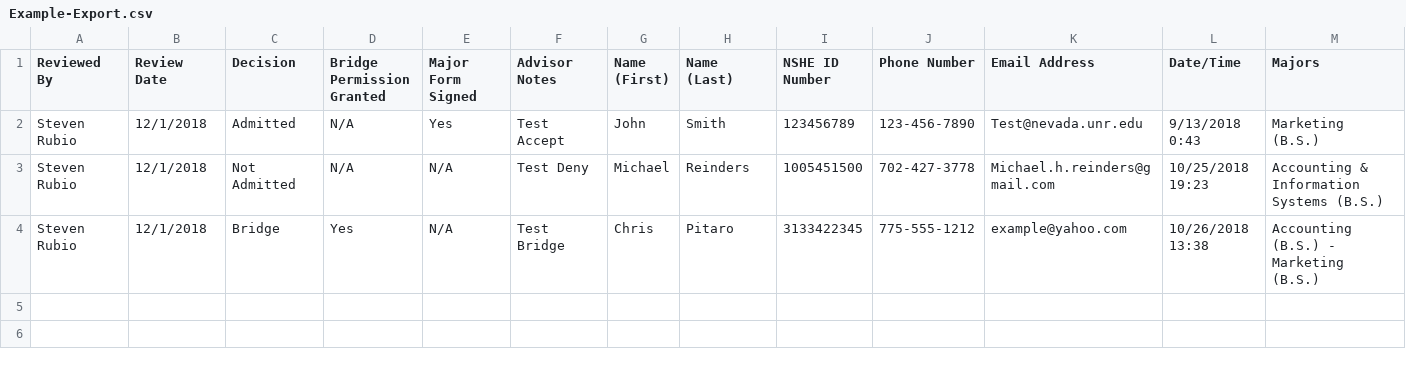
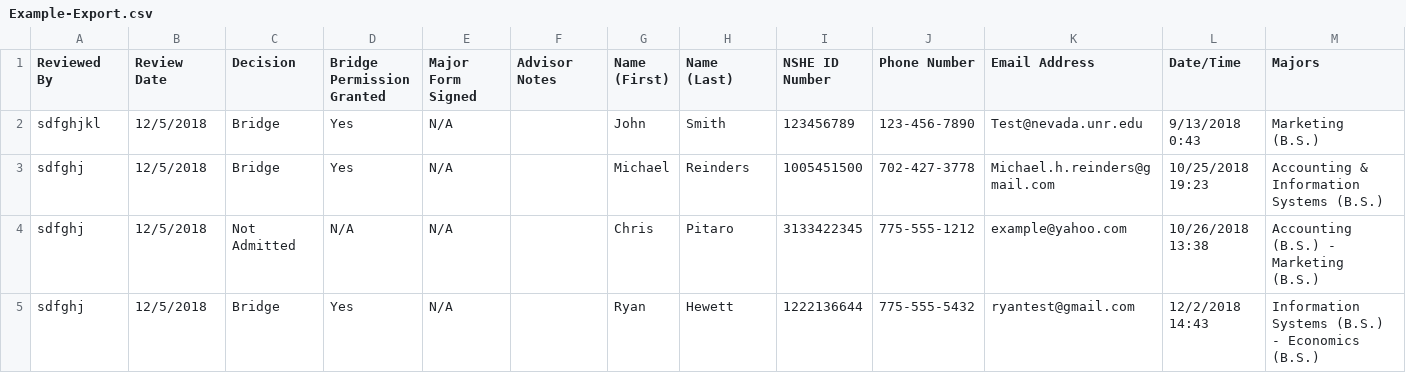
Before and after one commit to mreinders13/IS495-Project, a CSV file: Example-Export.csv, drawn as a sheet.

```diff
--- a/Example-Export.csv
+++ b/Example-Export.csv
@@ -1,4 +1,5 @@
 Reviewed By,Review Date,Decision,Bridge Permission Granted,Major Form Signed,Advisor Notes,Name (First),Name (Last),NSHE ID Number,Phone Number,Email Address,Date/Time,Majors,
-Steven Rubio,12/1/2018,Admitted,N/A,Yes,Test Accept,John,Smith,123456789,123-456-7890,Test@nevada.unr.edu,9/13/2018 0:43,Marketing (B.S.),
-Steven Rubio,12/1/2018,Not Admitted,N/A,N/A,Test Deny,Michael,Reinders,1005451500,702-427-3778,Michael.h.reinders@gmail.com,10/25/2018 19:23,Accounting & Information Systems (B.S.),
-Steven Rubio,12/1/2018,Bridge,Yes,N/A,Test Bridge,Chris,Pitaro,3133422345,775-555-1212,example@yahoo.com,10/26/2018 13:38,Accounting (B.S.) - Marketing (B.S.),
+sdfghjkl,12/5/2018,Bridge,Yes,N/A,,John,Smith,123456789,123-456-7890,Test@nevada.unr.edu,9/13/2018 0:43,Marketing (B.S.),
+sdfghj,12/5/2018,Bridge,Yes,N/A,,Michael,Reinders,1005451500,702-427-3778,Michael.h.reinders@gmail.com,10/25/2018 19:23,Accounting & Information Systems (B.S.),
+sdfghj,12/5/2018,Not Admitted,N/A,N/A,,Chris,Pitaro,3133422345,775-555-1212,example@yahoo.com,10/26/2018 13:38,Accounting (B.S.) - Marketing (B.S.),
+sdfghj,12/5/2018,Bridge,Yes,N/A,,Ryan,Hewett,1222136644,775-555-5432,ryantest@gmail.com,12/2/2018 14:43,Information Systems (B.S.) - Economics (B.S.),
```
Also changed, not shown: Example-Save.csv, 2 other files.
